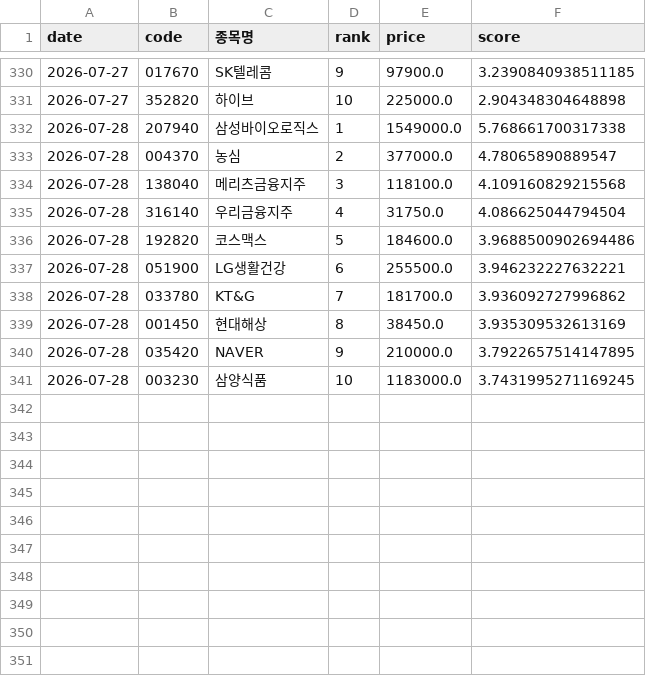
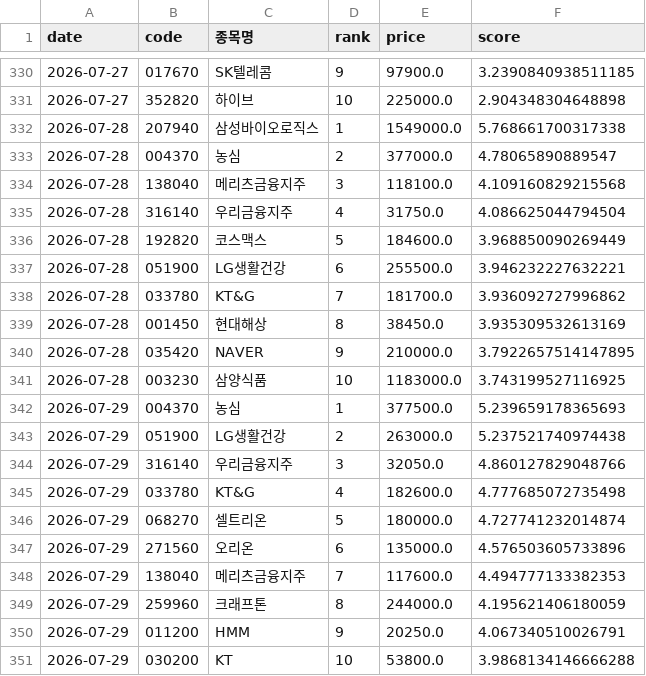
Before and after one commit to viniciusogh/kospi-quant, a CSV file: momentum_history.csv, drawn as a sheet; only a part is shown, gaps mark what is left out.

```diff
--- a/momentum_history.csv
+++ b/momentum_history.csv
@@ -335,3 +335,3 @@
 2026-07-28,316140,우리금융지주,4,31750.0,4.086625044794504
-2026-07-28,192820,코스맥스,5,184600.0,3.9688500902694486
+2026-07-28,192820,코스맥스,5,184600.0,3.968850090269449
 2026-07-28,051900,LG생활건강,6,255500.0,3.946232227632221
@@ -340,2 +340,12 @@
 2026-07-28,035420,NAVER,9,210000.0,3.7922657514147895
-2026-07-28,003230,삼양식품,10,1183000.0,3.7431995271169245
+2026-07-28,003230,삼양식품,10,1183000.0,3.743199527116925
+2026-07-29,004370,농심,1,377500.0,5.239659178365693
+2026-07-29,051900,LG생활건강,2,263000.0,5.237521740974438
+2026-07-29,316140,우리금융지주,3,32050.0,4.860127829048766
+2026-07-29,033780,KT&G,4,182600.0,4.777685072735498
+2026-07-29,068270,셀트리온,5,180000.0,4.727741232014874
+2026-07-29,271560,오리온,6,135000.0,4.576503605733896
+2026-07-29,138040,메리츠금융지주,7,117600.0,4.494777133382353
+2026-07-29,259960,크래프톤,8,244000.0,4.195621406180059
+2026-07-29,011200,HMM,9,20250.0,4.067340510026791
+2026-07-29,030200,KT,10,53800.0,3.9868134146666288
```
Also changed, not shown: latest_momentum_reco.csv, latest_momentum_reco_v20g.csv, 2 other files.
